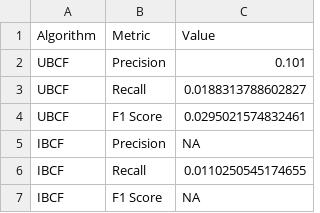
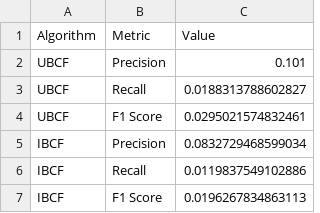
Before and after one commit to hafeezf1tri/project-recommender-movie-g10, a CSV file: precision_recall_data.csv, drawn as a sheet.

```diff
--- a/precision_recall_data.csv
+++ b/precision_recall_data.csv
@@ -4,4 +4,4 @@
 "UBCF","F1 Score",0.0295021574832461
-"IBCF","Precision",NA
-"IBCF","Recall",0.0110250545174655
-"IBCF","F1 Score",NA
+"IBCF","Precision",0.0832729468599034
+"IBCF","Recall",0.0119837549102886
+"IBCF","F1 Score",0.0196267834863113
```
Also changed, not shown: 14 other files.
